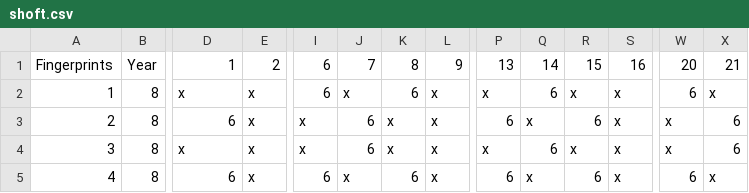
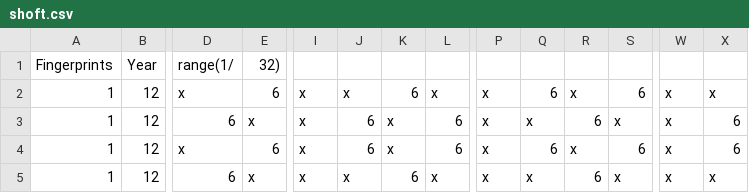
Before and after one commit to jwtiyar/Shifting, a CSV file: shoft.csv, drawn as a sheet; only a part is shown, gaps mark what is left out; removed rows and columns are numbered as before the commit, all else as after; rows hold the shown columns only; the diff covers the shown part only; the diff names each change by its address in the sheet, - before the commit and + after, or states it on an @@ line.

```diff
--- a/shoft.csv
+++ b/shoft.csv
-row 1: Fingerprints | Year | 1 | 2 | 6 | 7 | 8 | 9 | 13 | 14 | 15 | 16 | 20 | 21
+row 1: Fingerprints | Year | range(1/ | 32)
-B2:B3: 8
+B2:B3: 12
-E2: x
+E2: 6
-I2: 6
+I2: x
-S2: x
+S2: 6
-W2: 6
+W2: x
-A3: 2
+A3: 1
-L3: x
+L3: 6
-P3: 6
+P3: x
+row 4: 1 | 12 | x | 6 | x | 6 | x | 6 | x | 6 | x | 6 | x | 6
-A5: 3
+A5: 1
-B5: 8
+B5: 12
-D5: x
+D5: 6
-J5: 6
+J5: x
-K5: x
+K5: 6
-Q5: 6
+Q5: x
-R5: x
+R5: 6
-X5: 6
+X5: x
-row 5: 4 | 8 | 6 | x | 6 | x | 6 | x | 6 | x | 6 | x | 6 | x
```
Also changed, not shown: 7 edited cells elsewhere in this file, 1 other file.
